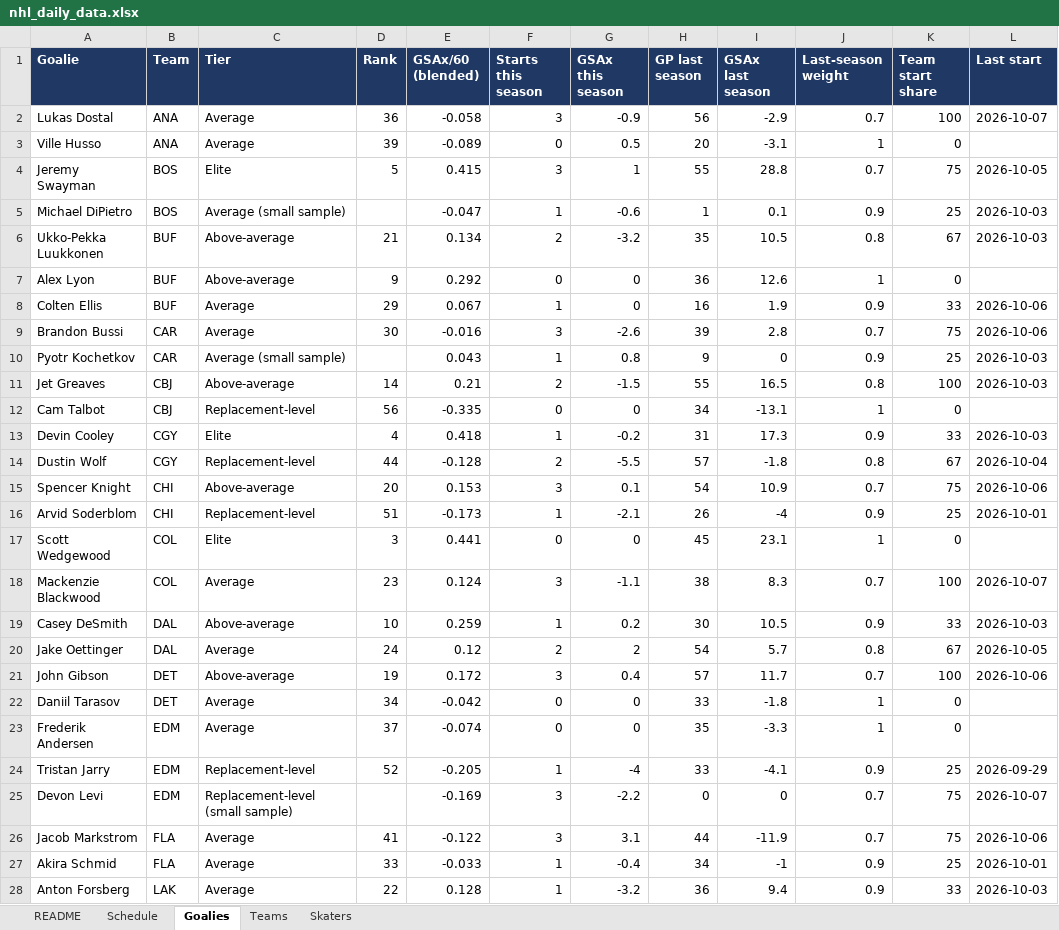
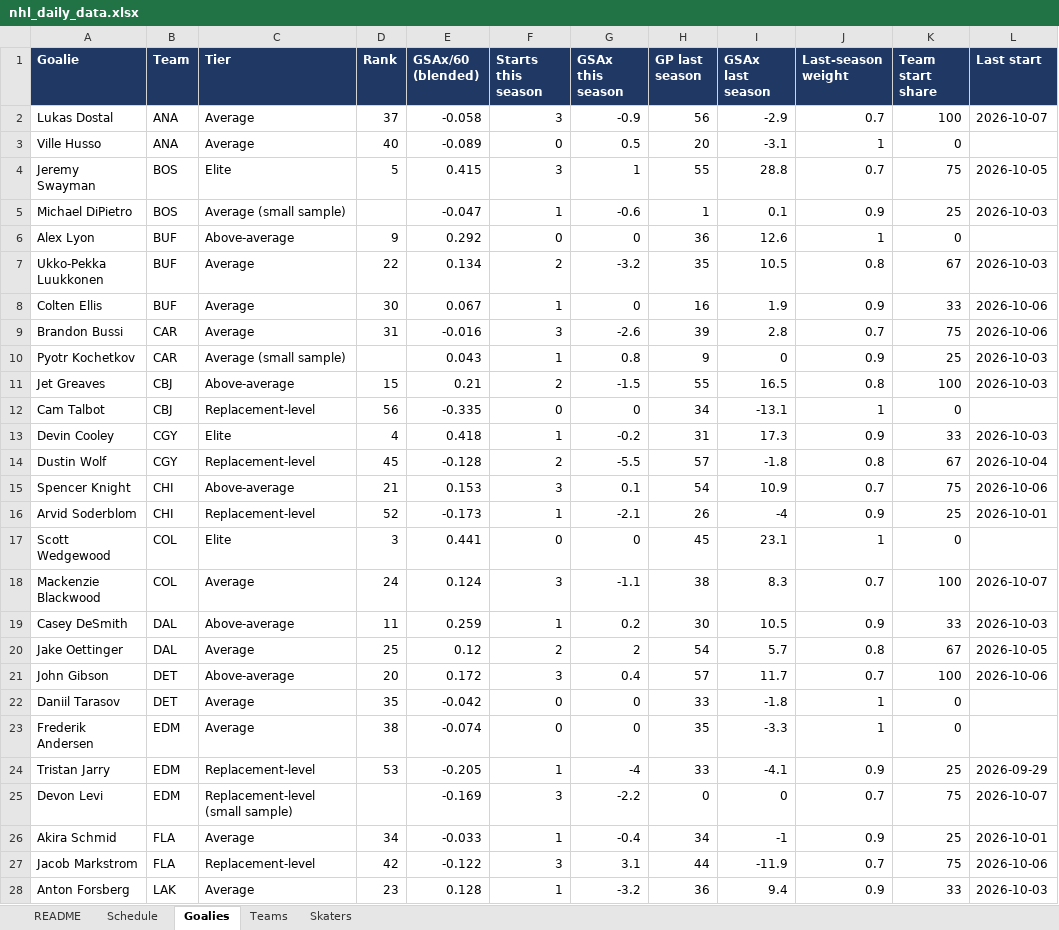
Before and after one commit to vimmer77/nhl-data, an Excel workbook: output/nhl_daily_data.xlsx, sheet Goalies, drawn as a sheet; only a part is shown; values as stored, in another font and other column widths than the file's, no borders; removed rows and columns are numbered as before the commit, all else as after; the diff covers the shown part only; the diff names each change by its address in the sheet, - before the commit and + after, or states it on an @@ line.

```diff
--- a/output/nhl_daily_data.xlsx (sheet Goalies)
+++ b/output/nhl_daily_data.xlsx (sheet Goalies)
-D2 (Rank): 36
+D2 (Rank): 37
-D3 (Rank): 39
+D3 (Rank): 40
-row 6: Ukko-Pekka Luukkonen | BUF | Above-average | 21 | 0.134 | 2 | -3.2 | 35 | 10.5 | 0.8 | 67 | 2026-10-03
+row 7: Ukko-Pekka Luukkonen | BUF | Average | 22 | 0.134 | 2 | -3.2 | 35 | 10.5 | 0.8 | 67 | 2026-10-03
-D8 (Rank): 29
+D8 (Rank): 30
-D9 (Rank): 30
+D9 (Rank): 31
-D11 (Rank): 14
+D11 (Rank): 15
-D14 (Rank): 44
+D14 (Rank): 45
-D15 (Rank): 20
+D15 (Rank): 21
-D16 (Rank): 51
+D16 (Rank): 52
-D18 (Rank): 23
+D18 (Rank): 24
-D19 (Rank): 10
+D19 (Rank): 11
-D20 (Rank): 24
+D20 (Rank): 25
-D21 (Rank): 19
+D21 (Rank): 20
-D22 (Rank): 34
+D22 (Rank): 35
-D23 (Rank): 37
+D23 (Rank): 38
-D24 (Rank): 52
+D24 (Rank): 53
-row 26: Jacob Markstrom | FLA | Average | 41 | -0.122 | 3 | 3.1 | 44 | -11.9 | 0.7 | 75 | 2026-10-06
-D26 (Rank): 33
+D26 (Rank): 34
+row 27: Jacob Markstrom | FLA | Replacement-level | 42 | -0.122 | 3 | 3.1 | 44 | -11.9 | 0.7 | 75 | 2026-10-06
-D28 (Rank): 22
+D28 (Rank): 23
```
Also changed, not shown: 1 added row, 1 removed row and 26 edited cells elsewhere in this sheet, sheet README, 4 other files.
